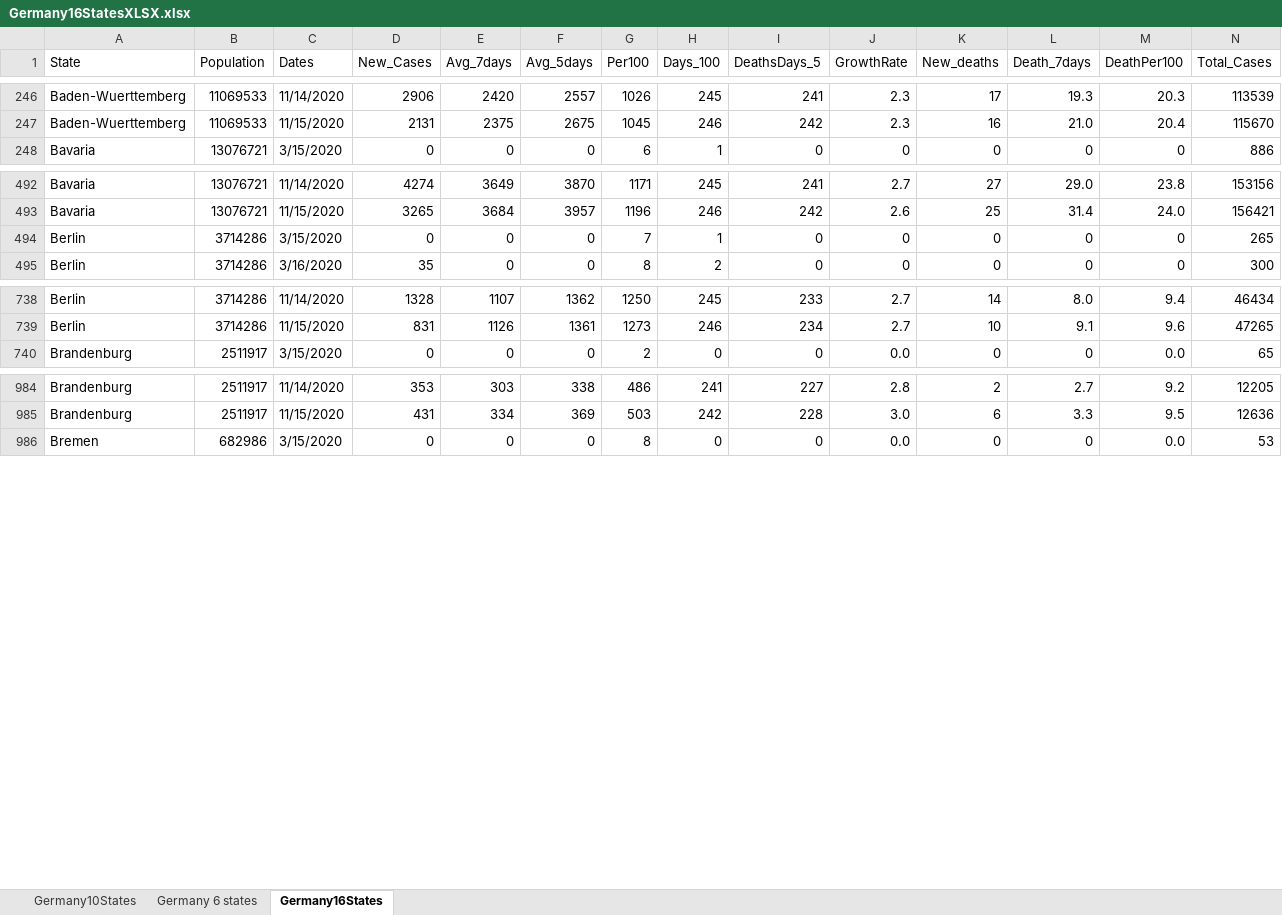
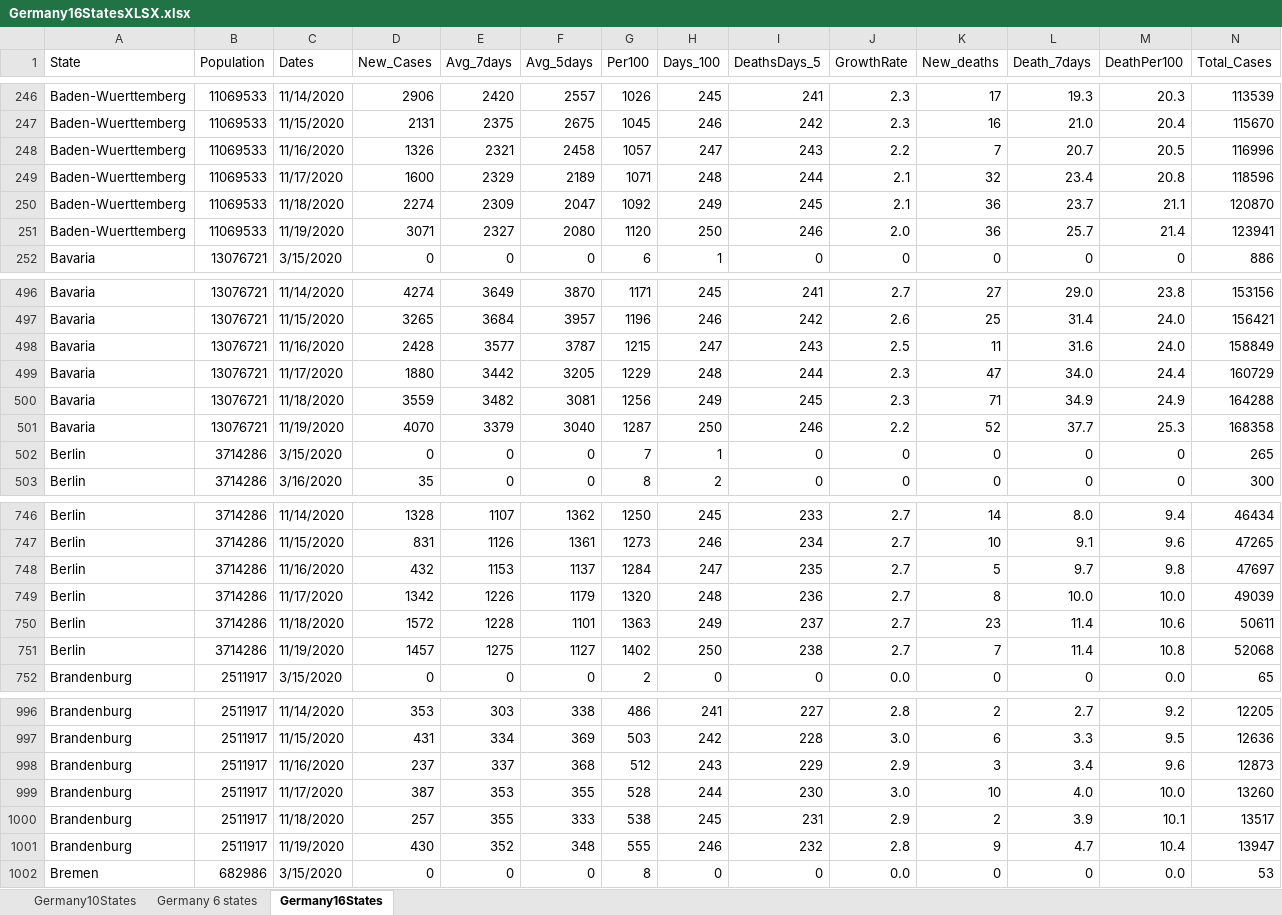
Before and after one commit to nyyubio/First_Website, an Excel workbook: static/data/Germany16StatesXLSX.xlsx, sheet Germany16States, drawn as a sheet; only a part is shown, gaps mark what is left out; values as stored, in another font and other column widths than the file's, no cell formats; rows hold the shown columns only; the diff covers the shown part only; the diff names each change by its address in the sheet, - before the commit and + after, or states it on an @@ line.

```diff
--- a/static/data/Germany16StatesXLSX.xlsx (sheet Germany16States)
+++ b/static/data/Germany16StatesXLSX.xlsx (sheet Germany16States)
+row 248: Baden-Wuerttemberg | 11069533 | 11/16/2020 | 1326 | 2321 | 2458 | 1057 | 247 | 243 | 2.2 | 7 | 20.7 | 20.5 | 116996
+row 249: Baden-Wuerttemberg | 11069533 | 11/17/2020 | 1600 | 2329 | 2189 | 1071 | 248 | 244 | 2.1 | 32 | 23.4 | 20.8 | 118596
+row 250: Baden-Wuerttemberg | 11069533 | 11/18/2020 | 2274 | 2309 | 2047 | 1092 | 249 | 245 | 2.1 | 36 | 23.7 | 21.1 | 120870
+row 251: Baden-Wuerttemberg | 11069533 | 11/19/2020 | 3071 | 2327 | 2080 | 1120 | 250 | 246 | 2.0 | 36 | 25.7 | 21.4 | 123941
+row 498: Bavaria | 13076721 | 11/16/2020 | 2428 | 3577 | 3787 | 1215 | 247 | 243 | 2.5 | 11 | 31.6 | 24.0 | 158849
+row 499: Bavaria | 13076721 | 11/17/2020 | 1880 | 3442 | 3205 | 1229 | 248 | 244 | 2.3 | 47 | 34.0 | 24.4 | 160729
+row 500: Bavaria | 13076721 | 11/18/2020 | 3559 | 3482 | 3081 | 1256 | 249 | 245 | 2.3 | 71 | 34.9 | 24.9 | 164288
+row 501: Bavaria | 13076721 | 11/19/2020 | 4070 | 3379 | 3040 | 1287 | 250 | 246 | 2.2 | 52 | 37.7 | 25.3 | 168358
+row 748: Berlin | 3714286 | 11/16/2020 | 432 | 1153 | 1137 | 1284 | 247 | 235 | 2.7 | 5 | 9.7 | 9.8 | 47697
+row 749: Berlin | 3714286 | 11/17/2020 | 1342 | 1226 | 1179 | 1320 | 248 | 236 | 2.7 | 8 | 10.0 | 10.0 | 49039
+row 750: Berlin | 3714286 | 11/18/2020 | 1572 | 1228 | 1101 | 1363 | 249 | 237 | 2.7 | 23 | 11.4 | 10.6 | 50611
+row 751: Berlin | 3714286 | 11/19/2020 | 1457 | 1275 | 1127 | 1402 | 250 | 238 | 2.7 | 7 | 11.4 | 10.8 | 52068
+row 998: Brandenburg | 2511917 | 11/16/2020 | 237 | 337 | 368 | 512 | 243 | 229 | 2.9 | 3 | 3.4 | 9.6 | 12873
+row 999: Brandenburg | 2511917 | 11/17/2020 | 387 | 353 | 355 | 528 | 244 | 230 | 3.0 | 10 | 4.0 | 10.0 | 13260
+row 1000: Brandenburg | 2511917 | 11/18/2020 | 257 | 355 | 333 | 538 | 245 | 231 | 2.9 | 2 | 3.9 | 10.1 | 13517
+row 1001: Brandenburg | 2511917 | 11/19/2020 | 430 | 352 | 348 | 555 | 246 | 232 | 2.8 | 9 | 4.7 | 10.4 | 13947
```
Also changed, not shown: 48 added rows elsewhere in this sheet, cell formats, formulas that keep their value, public/data/Germany16StatesXLSX.xlsx, 57 other files.
